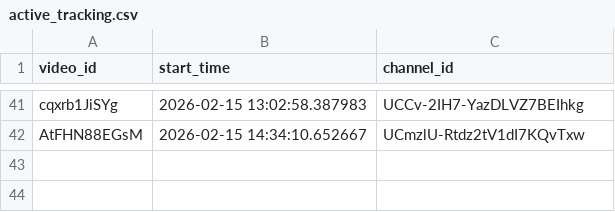
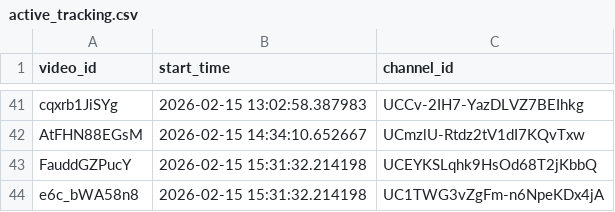
Before and after one commit to efejiroe/influencer-cv, a CSV file: data/active_tracking.csv, drawn as a sheet; only a part is shown, gaps mark what is left out.

```diff
--- a/data/active_tracking.csv
+++ b/data/active_tracking.csv
@@ -42 +42,3 @@
 "AtFHN88EGsM","2026-02-15 14:34:10.652667","UCmzlU-Rtdz2tV1dI7KQvTxw"
+"FauddGZPucY","2026-02-15 15:31:32.214198","UCEYKSLqhk9HsOd68T2jKbbQ"
+"e6c_bWA58n8","2026-02-15 15:31:32.214198","UC1TWG3vZgFm-n6NpeKDx4jA"
```
Also changed, not shown: data/tracking_data.csv.
